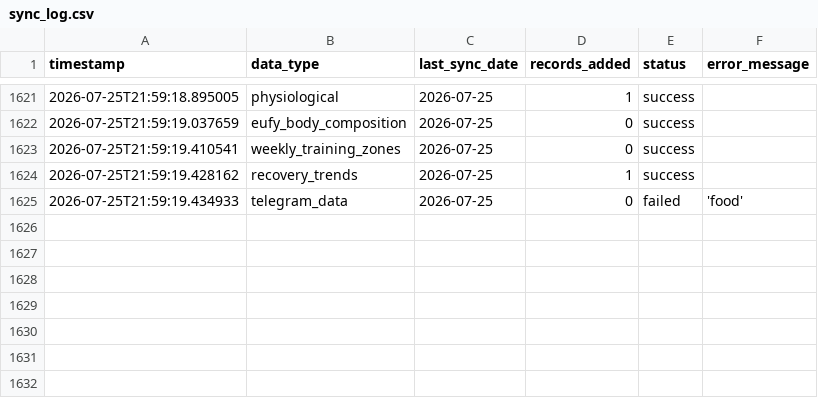
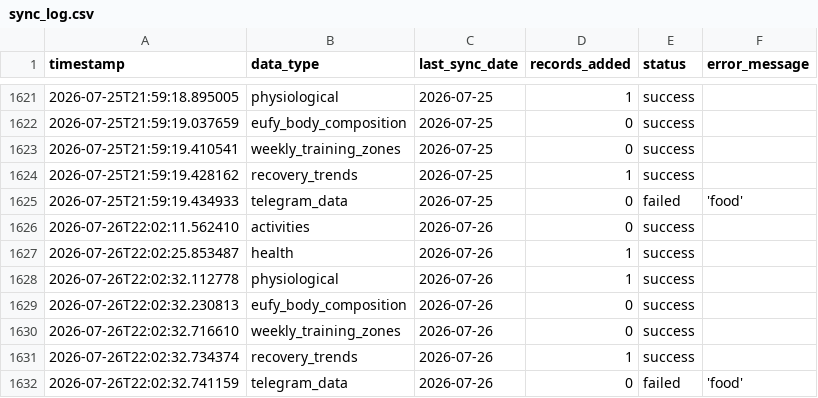
Before and after one commit to sergio-perilla/el_profe, a CSV file: data/metadata/sync_log.csv, drawn as a sheet; only a part is shown, gaps mark what is left out.

```diff
--- a/data/metadata/sync_log.csv
+++ b/data/metadata/sync_log.csv
@@ -1625 +1625,8 @@ timestamp,data_type,last_sync_date,records_added,status,error_message
 2026-07-25T21:59:19.434933,telegram_data,2026-07-25,0,failed,'food'
+2026-07-26T22:02:11.562410,activities,2026-07-26,0,success,
+2026-07-26T22:02:25.853487,health,2026-07-26,1,success,
+2026-07-26T22:02:32.112778,physiological,2026-07-26,1,success,
+2026-07-26T22:02:32.230813,eufy_body_composition,2026-07-26,0,success,
+2026-07-26T22:02:32.716610,weekly_training_zones,2026-07-26,0,success,
+2026-07-26T22:02:32.734374,recovery_trends,2026-07-26,1,success,
+2026-07-26T22:02:32.741159,telegram_data,2026-07-26,0,failed,'food'
```
Also changed, not shown: data/activities/running_activities.csv, data/health/daily_metrics.csv, 2 other files.
